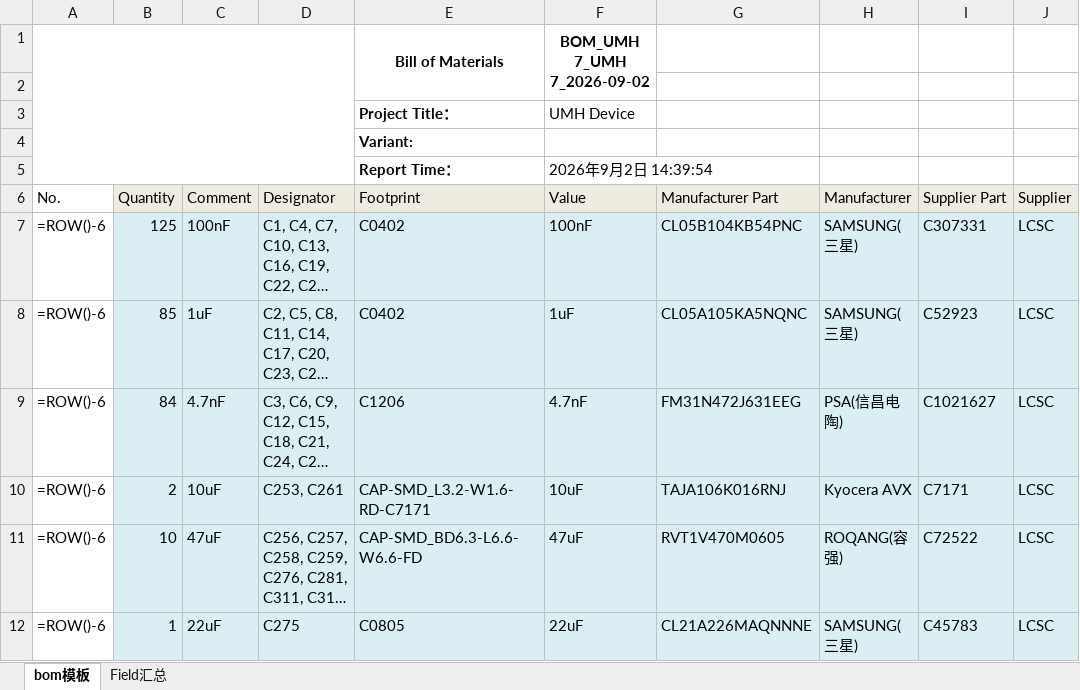
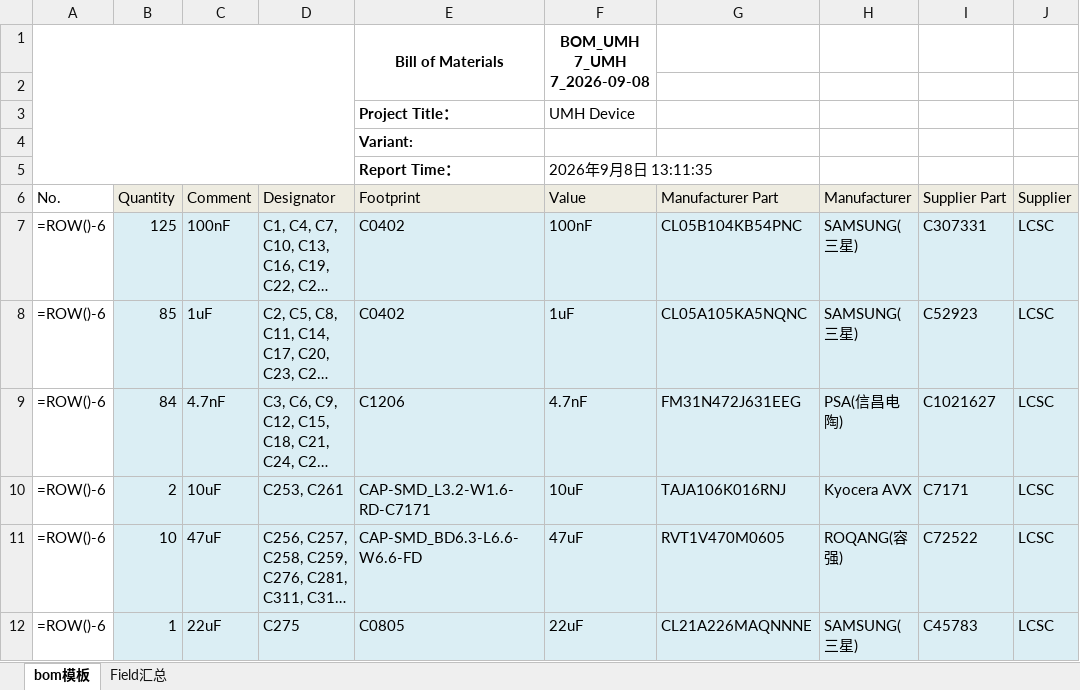
Before and after one commit to Kannmu/UMH-Controller, an Excel workbook: Hardware Design/BOM_UMH 7_UMH 7_2026-09-02.xlsx, sheet bom模板, drawn as a sheet; only a part is shown; long unchanged cells end in …; values as stored, in another font and other column widths than the file's, no borders; formulas without a stored value are shown as written; charts and pictures not drawn; the diff names each change by its address in the sheet, - before the commit and + after, or states it on an @@ line.

```diff
--- a/Hardware Design/BOM_UMH 7_UMH 7_2026-09-02.xlsx (sheet bom模板)
+++ b/Hardware Design/BOM_UMH 7_UMH 7_2026-09-02.xlsx (sheet bom模板)
-F1 (Value): BOM_UMH 7_UMH 7_2026-09-02
+F1 (Value): BOM_UMH 7_UMH 7_2026-09-08
-F5 (Value): 2026年9月2日 14:39:54
+F5 (Value): 2026年9月8日 13:11:35
```
Also changed, not shown: sheet Field汇总, 20 other files.
